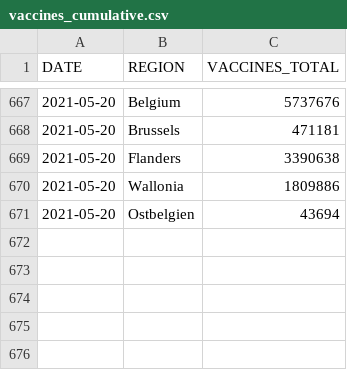
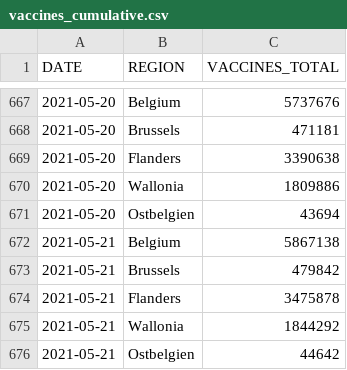
Before and after one commit to bmesuere/covid, a CSV file: data/vaccines_cumulative.csv, drawn as a sheet; only a part is shown, gaps mark what is left out; the diff names each change by its address in the sheet, - before the commit and + after, or states it on an @@ line.

```diff
--- a/data/vaccines_cumulative.csv
+++ b/data/vaccines_cumulative.csv
+row 672: 2021-05-21 | Belgium | 5867138
+row 673: 2021-05-21 | Brussels | 479842
+row 674: 2021-05-21 | Flanders | 3475878
+row 675: 2021-05-21 | Wallonia | 1844292
+row 676: 2021-05-21 | Ostbelgien | 44642
```
Also changed, not shown: 1 other file.
